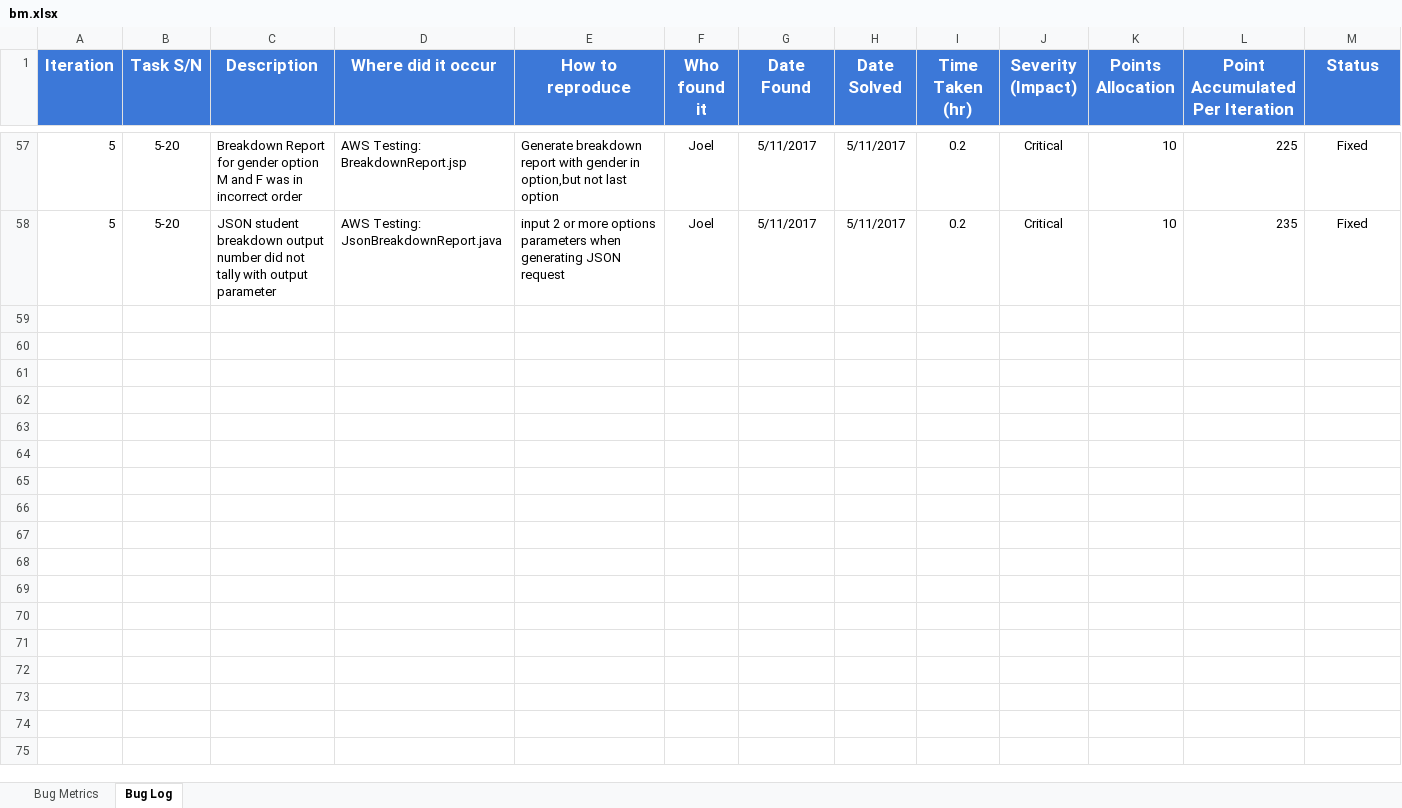
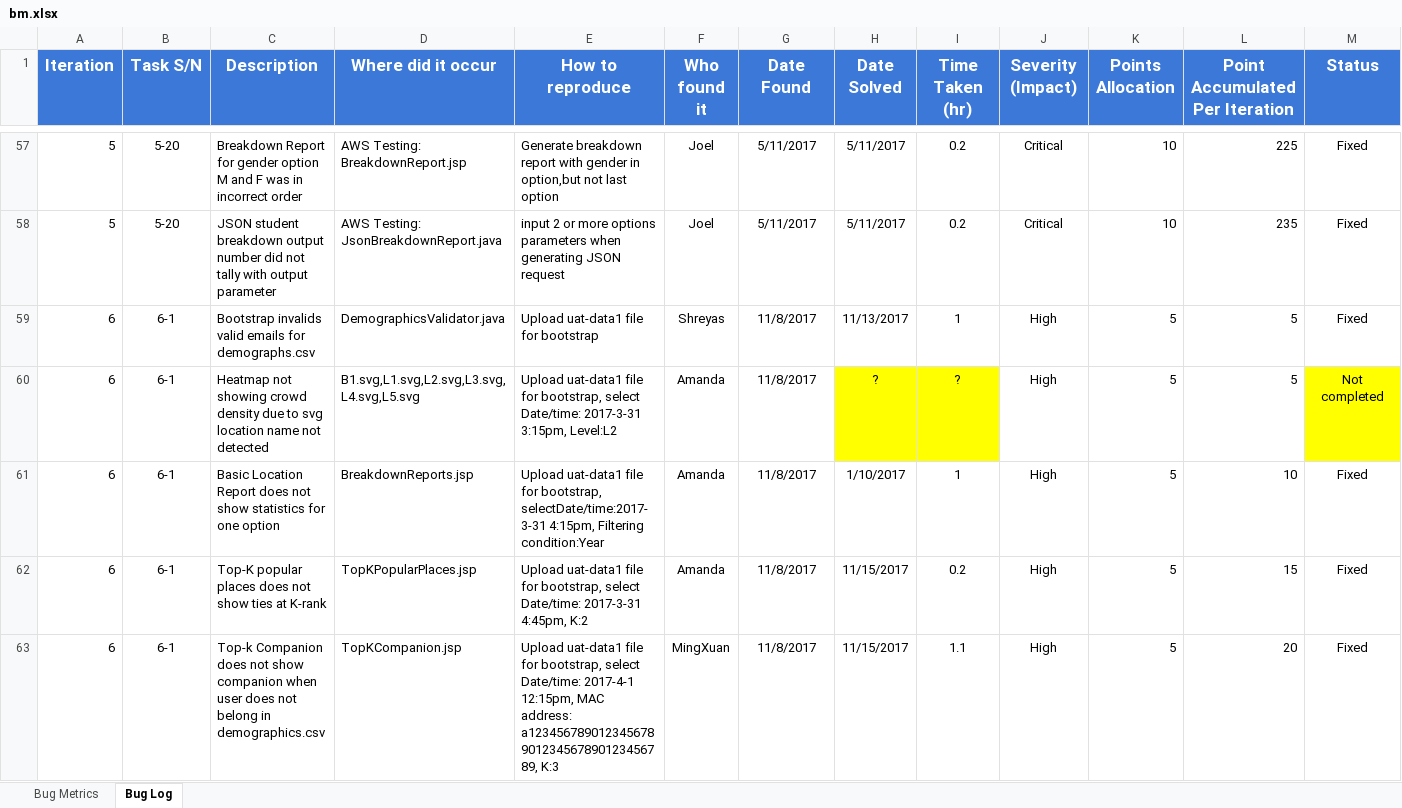
Before and after one commit to shreyasparbat/Location-Analytics-Project, an Excel workbook: metrics/bm.xlsx, sheet Bug Log, drawn as a sheet; only a part is shown, gaps mark what is left out; values as stored, in another font and other column widths than the file's, no borders; rows hold the shown columns only; the diff covers the shown part only; the diff names each change by its address in the sheet, - before the commit and + after, or states it on an @@ line.

Commit message:
Latest version of bug metrics/bm.xlsx added
Signed-off-by: Shreyas Parbat <shreyasp.2016@sis.smu.edu.sg>

```diff
--- a/metrics/bm.xlsx (sheet Bug Log)
+++ b/metrics/bm.xlsx (sheet Bug Log)
+row 59: 6 | 6-1 | Bootstrap invalids valid emails for demographs.csv | DemographicsValidator.java | Upload uat-data1 file for bootstrap | Shreyas | 11/8/2017 | 11/13/2017 | 1 | High | 5 | 5 | Fixed
+row 60: 6 | 6-1 | Heatmap not showing crowd density due to svg location name not detected | B1.svg,L1.svg,L2.svg,L3.svg,L4.svg,L5.svg | Upload uat-data1 file for bootstrap, select Date/time: 2017-3-31 3:15pm, Level:L2 | Amanda | 11/8/2017 | ? | ? | High | 5 | 5 | Not completed
+row 61: 6 | 6-1 | Basic Location Report does not show statistics for one option | BreakdownReports.jsp | Upload uat-data1 file for bootstrap, selectDate/time:2017-3-31 4:15pm, Filtering condition:Year | Amanda | 11/8/2017 | 1/10/2017 | 1 | High | 5 | 10 | Fixed
+row 62: 6 | 6-1 | Top-K popular places does not show ties at K-rank | TopKPopularPlaces.jsp | Upload uat-data1 file for bootstrap, select Date/time: 2017-3-31 4:45pm, K:2 | Amanda | 11/8/2017 | 11/15/2017 | 0.2 | High | 5 | 15 | Fixed
+row 63: 6 | 6-1 | Top-k Companion does not show companion when user does not belong in demographics.csv | TopKCompanion.jsp | Upload uat-data1 file for bootstrap, select Date/time: 2017-4-1 12:15pm, MAC address: a123456789012345678901234567890123456789, K:3 | MingXuan | 11/8/2017 | 11/15/2017 | 1.1 | High | 5 | 20 | Fixed
```
Also changed, not shown: 13 added rows elsewhere in this sheet, sheet Bug Metrics.
